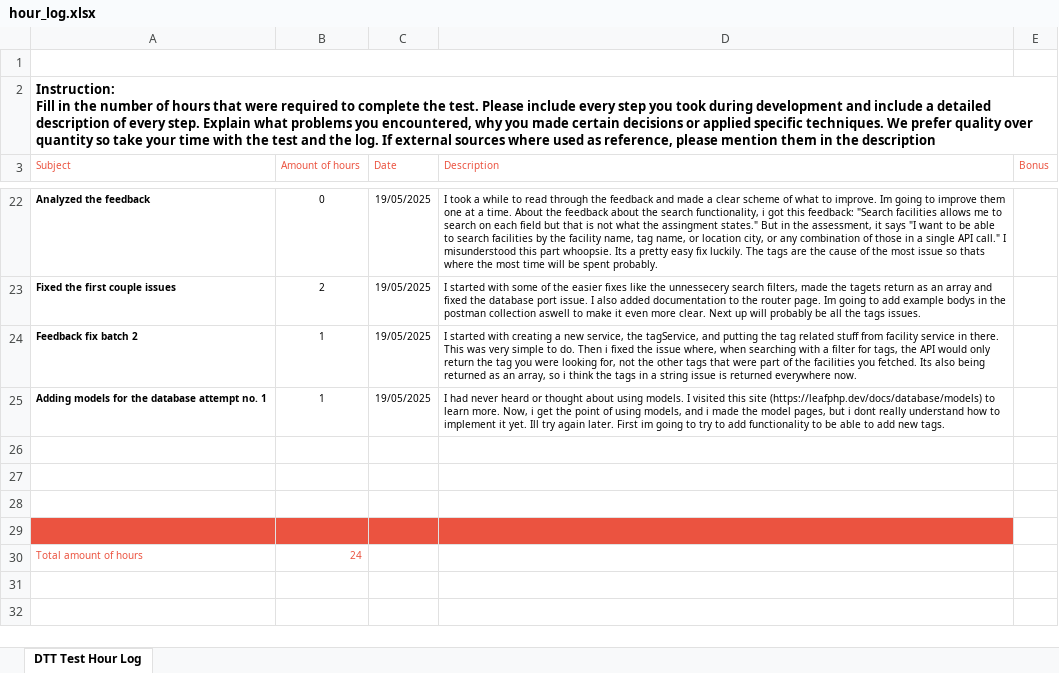
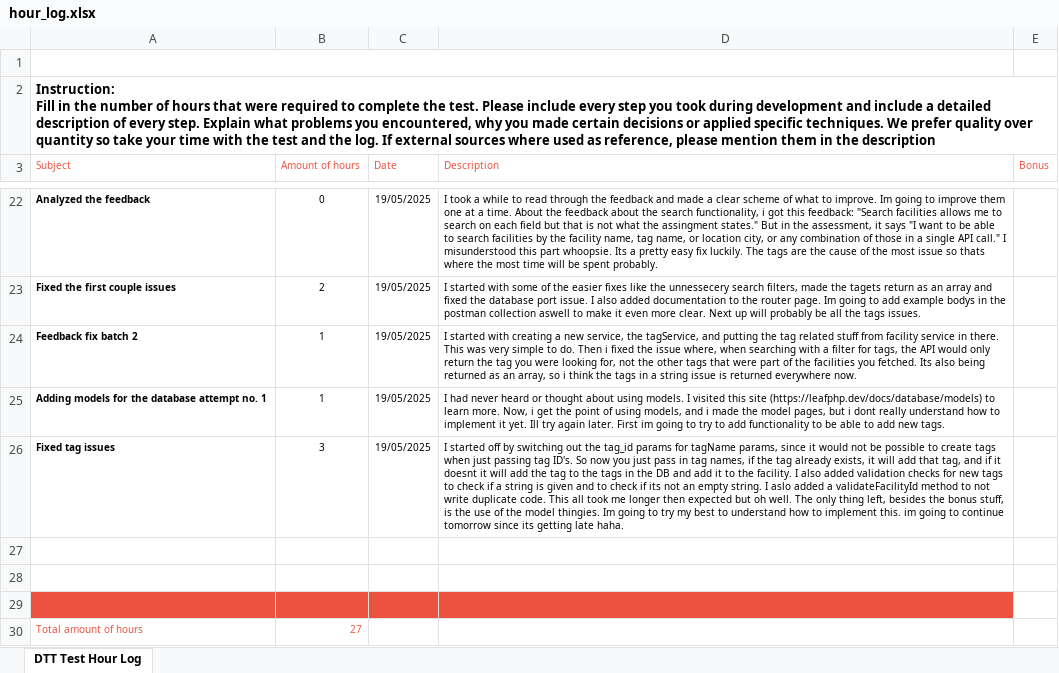
Before and after one commit to Snevver/Facility-api, an Excel workbook: hour_log.xlsx, sheet DTT Test Hour Log, drawn as a sheet; only a part is shown, gaps mark what is left out; values as stored, in another font and other column widths than the file's, no borders; charts and pictures not drawn; removed rows and columns are numbered as before the commit, all else as after; the diff names each change by its address in the sheet, - before the commit and + after, or states it on an @@ line.

Commit message:
Fixed all the feedback regarding tags
-- Switched all the tags_id param with the tag names so you can now create new tags.
-- Added a new validation method for validating the facility id params.
-- Added more documentation
-- Updated the postman collection accordingly

```diff
--- a/hour_log.xlsx (sheet DTT Test Hour Log)
+++ b/hour_log.xlsx (sheet DTT Test Hour Log)
+row 26: Fixed tag issues | 3 | 19/05/2025 | I started off by switching out the tag_id params for tagName params, since it would not be possible to create tags when just passing tag ID's. So now you just pass in tag names, if the tag already exists, it will add that tag, and if it doesnt it will add the tag to the tags in the DB and add it to the facility. I also added validation checks for new tags to check if a string is given and to check if its not an empty string. I aslo added a validateFacilityId method to not write duplicate code. This all took me longer then expected but oh well. The only thing left, besides the bonus stuff, is the use of the model thingies. Im going to try my best to understand how to implement this. im going to continue tomorrow since its getting late haha.
-A29:D29 fill: none
+A29:D29 fill: #EB5340
-row 29: (empty)
-B30 (Amount of hours): 24
+B30 (Amount of hours): 27
```
Also changed, not shown: 4 other files.
